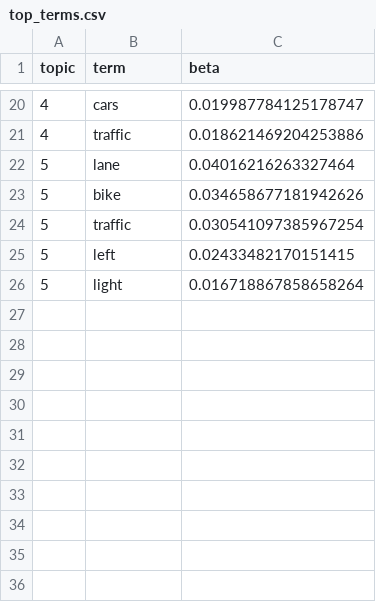
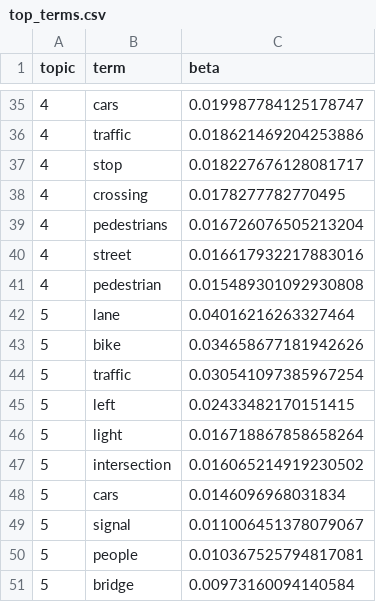
Before and after one commit to hackoregon/crash-data-wrangling, a CSV file: PUDL/top_terms.csv, drawn as a sheet; only a part is shown, gaps mark what is left out; the diff covers the shown part only; the diff names each change by its address in the sheet, - before the commit and + after, or states it on an @@ line.

```diff
--- a/PUDL/top_terms.csv
+++ b/PUDL/top_terms.csv
+row 37: 4 | stop | 0.018227676128081717
+row 38: 4 | crossing | 0.0178277782770495
+row 39: 4 | pedestrians | 0.016726076505213204
+row 40: 4 | street | 0.016617932217883016
+row 41: 4 | pedestrian | 0.015489301092930808
+row 47: 5 | intersection | 0.016065214919230502
+row 48: 5 | cars | 0.0146096968031834
+row 49: 5 | signal | 0.011006451378079067
+row 50: 5 | people | 0.010367525794817081
+row 51: 5 | bridge | 0.00973160094140584
```
Also changed, not shown: 15 added rows elsewhere in this file, 1 other file.
